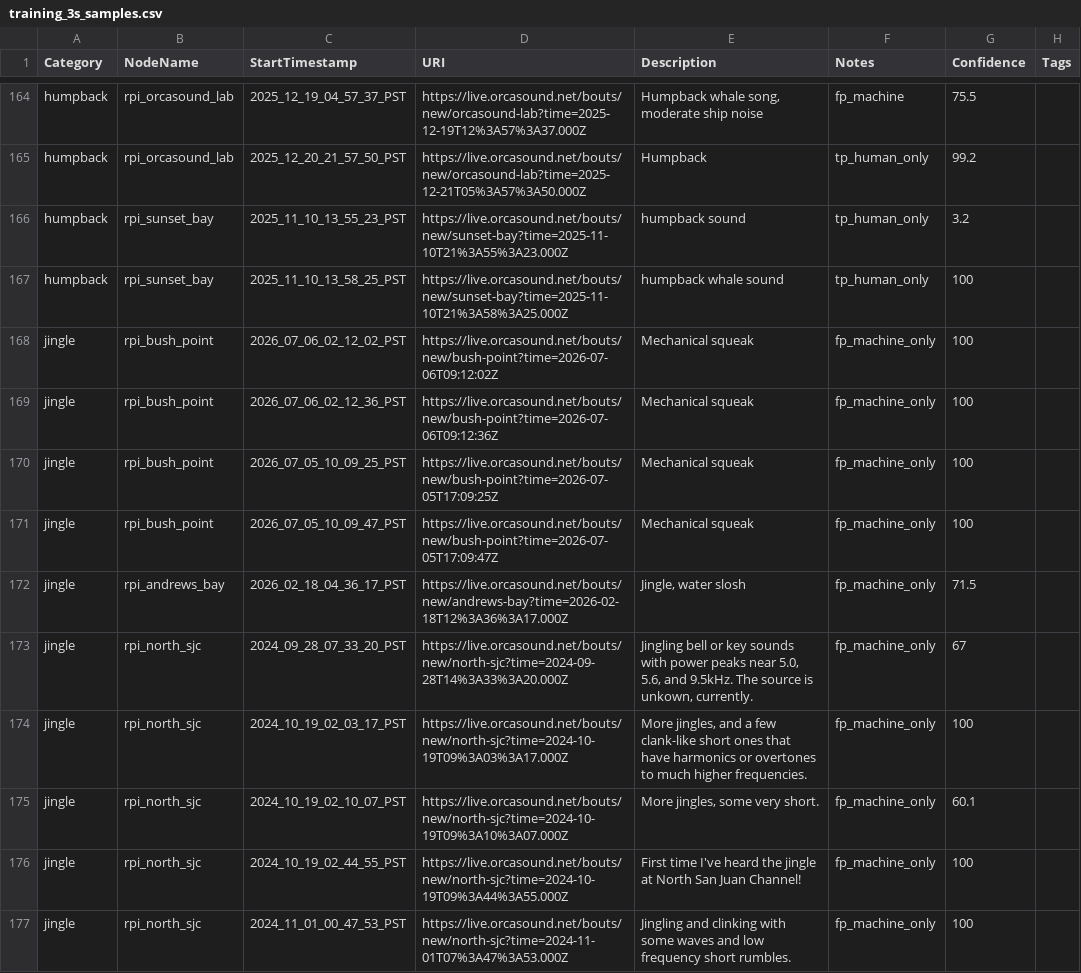
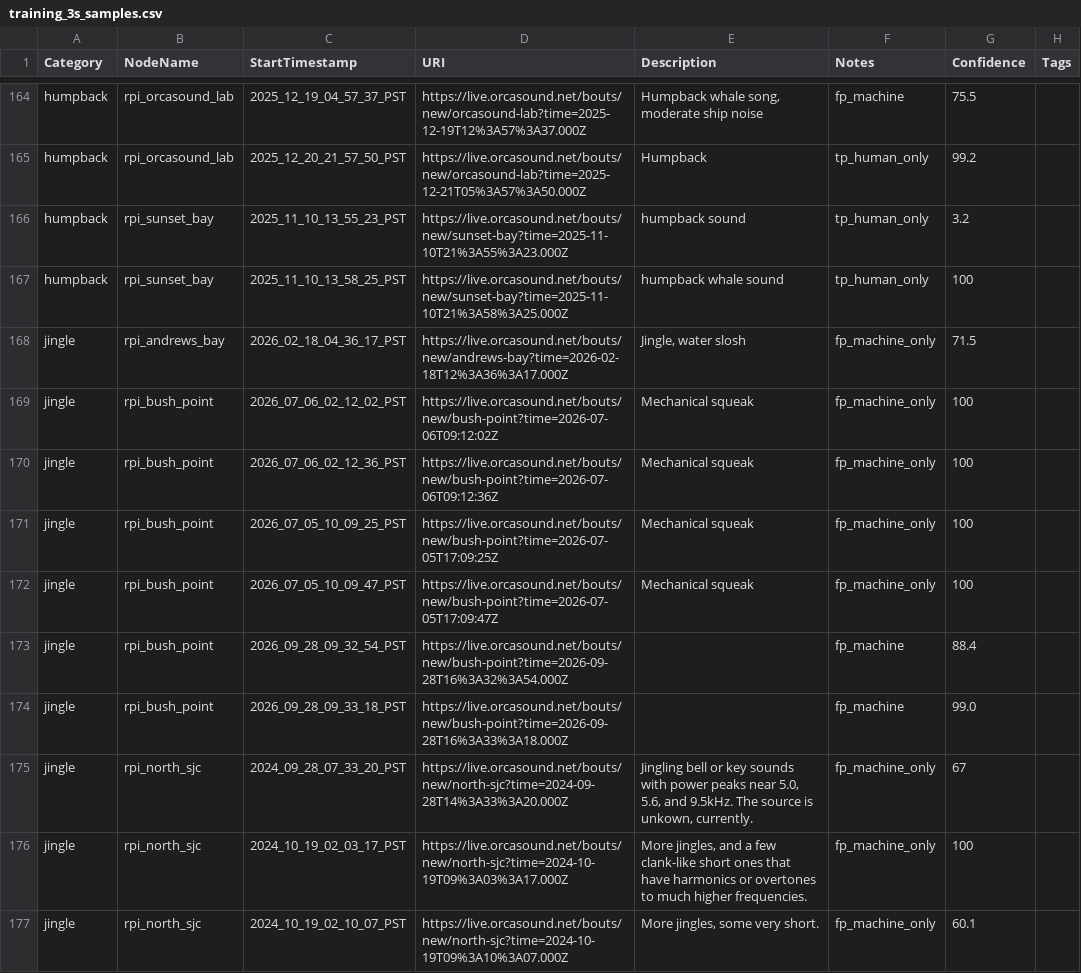
Before and after one commit to orcasound/pods-ai, a CSV file: output/csv/training_3s_samples.csv, drawn as a sheet; only a part is shown, gaps mark what is left out; the shorter side is filled out with more unchanged rows.

Commit message:
Add more testing and training samples from bush point squeaks
Signed-off-by: Dave Thaler <dthaler1968@gmail.com>

```diff
--- a/output/csv/training_3s_samples.csv
+++ b/output/csv/training_3s_samples.csv
@@ -167,2 +167,3 @@ humpback,rpi_sunset_bay,2025_11_10_13_55_23_PST,https://live.orcasound.net/bouts
 humpback,rpi_sunset_bay,2025_11_10_13_58_25_PST,https://live.orcasound.net/bouts/new/sunset-bay?time=2025-11-10T21%3A58%3A25.000Z,humpback whale sound,tp_human_only,100,
+jingle,rpi_andrews_bay,2026_02_18_04_36_17_PST,https://live.orcasound.net/bouts/new/andrews-bay?time=2026-02-18T12%3A36%3A17.000Z,"Jingle, water slosh",fp_machine_only,71.5,
 jingle,rpi_bush_point,2026_07_06_02_12_02_PST,https://live.orcasound.net/bouts/new/bush-point?time=2026-07-06T09:12:02Z,Mechanical squeak,fp_machine_only,100,
@@ -171,3 +172,4 @@ jingle,rpi_bush_point,2026_07_05_10_09_25_PST,https://live.orcasound.net/bouts/n
 jingle,rpi_bush_point,2026_07_05_10_09_47_PST,https://live.orcasound.net/bouts/new/bush-point?time=2026-07-05T17:09:47Z,Mechanical squeak,fp_machine_only,100,
-jingle,rpi_andrews_bay,2026_02_18_04_36_17_PST,https://live.orcasound.net/bouts/new/andrews-bay?time=2026-02-18T12%3A36%3A17.000Z,"Jingle, water slosh",fp_machine_only,71.5,
+jingle,rpi_bush_point,2026_09_28_09_32_54_PST,https://live.orcasound.net/bouts/new/bush-point?time=2026-09-28T16%3A32%3A54.000Z,,fp_machine,88.4,
+jingle,rpi_bush_point,2026_09_28_09_33_18_PST,https://live.orcasound.net/bouts/new/bush-point?time=2026-09-28T16%3A33%3A18.000Z,,fp_machine,99.0,
 jingle,rpi_north_sjc,2024_09_28_07_33_20_PST,https://live.orcasound.net/bouts/new/north-sjc?time=2024-09-28T14%3A33%3A20.000Z,"Jingling bell or key sounds with power peaks near 5.0, 5.6, and 9.5kHz. The source is unkown, currently.",fp_machine_only,67,
```
Also changed, not shown: output/csv/testing_60s_samples.csv.
